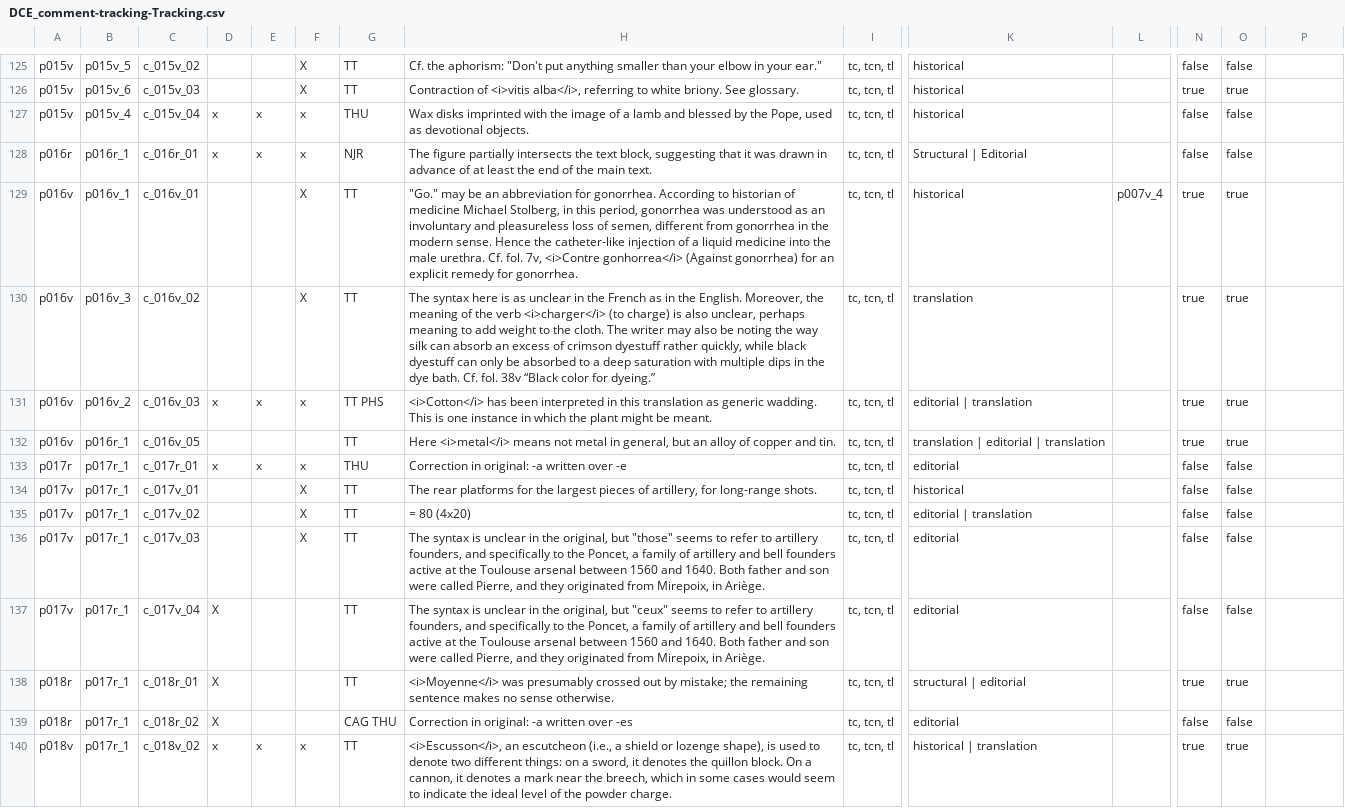
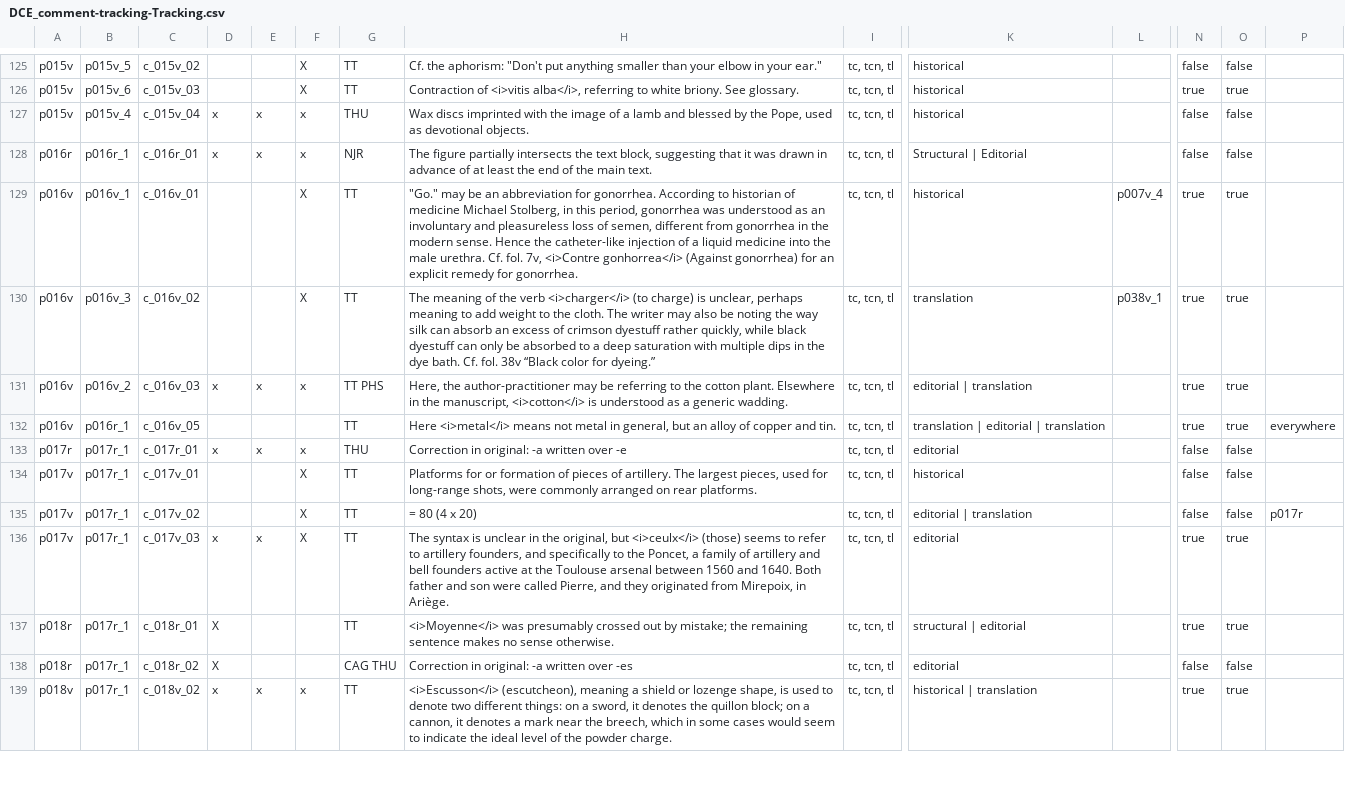
Before and after one commit to cu-mkp/m-k-manuscript-data, a CSV file: metadata/DCE_comment-tracking-Tracking.csv, drawn as a sheet; only a part is shown, gaps mark what is left out; removed rows and columns are numbered as before the commit, all else as after; rows hold the shown columns only; the diff covers the shown part only; the diff names each change by its address in the sheet, - before the commit and + after, or states it on an @@ line.

Commit message:
Add files via upload

```diff
--- a/metadata/DCE_comment-tracking-Tracking.csv
+++ b/metadata/DCE_comment-tracking-Tracking.csv
-H127: Wax disks imprinted with…
+H127: Wax discs imprinted with…
-H130: The syntax here is as unclear in the French as in the English. Moreover, the meaning of the verb <i>charger</i> (to charge) is also unclear, perhaps…
+H130: The meaning of the verb <i>charger</i> (to charge) is unclear, perhaps…
-L130: (empty)
+L130: p038v_1
-H131: <i>Cotton</i> has been interpreted in this translation as generic wadding. This is one instance in which the plant might be meant.
+H131: Here, the author-practitioner may be referring to the cotton plant. Elsewhere in the manuscript, <i>cotton</i> is understood as a generic wadding.
-P132: (empty)
+P132: everywhere
-H134: The rear platforms for the largest pieces of artillery, for long-range shots.
+H134: Platforms for or formation of pieces of artillery. The largest pieces, used for long-range shots, were commonly arranged on rear platforms.
-H135: = 80 (4x20)
+H135: = 80 (4 x 20)
-P135: (empty)
+P135: p017r
-D136: (empty)
+D136: x
-E136: (empty)
+E136: x
-H136: …original, but "those" seems to…
+H136: …original, but <i>ceulx</i> (those) seems to…
-N136: false
+N136: true
-O136: false
+O136: true
-row 137: p017v | p017r_1 | c_017v_04 | X |  |  | TT | The syntax is unclear in the original, but "ceux" seems to refer to artillery founders, and specifically to the Poncet, a family of artillery and bell founders active at the Toulouse arsenal between 1560 and 1640. Both father and son were called Pierre, and they originated from Mirepoix, in Ariège. | tc, tcn, tl | editorial |  | false | false
-H139: <i>Escusson</i>, an escutcheon (i.e., a shield or lozenge shape), is used to denote two different things: on a sword, it denotes the quillon block. On a cannon,…
+H139: <i>Escusson</i> (escutcheon), meaning a shield or lozenge shape, is used to denote two different things: on a sword, it denotes the quillon block; on a cannon,…
```
Also changed, not shown: 2 added rows, 2 removed rows and 41 edited cells elsewhere in this file.
